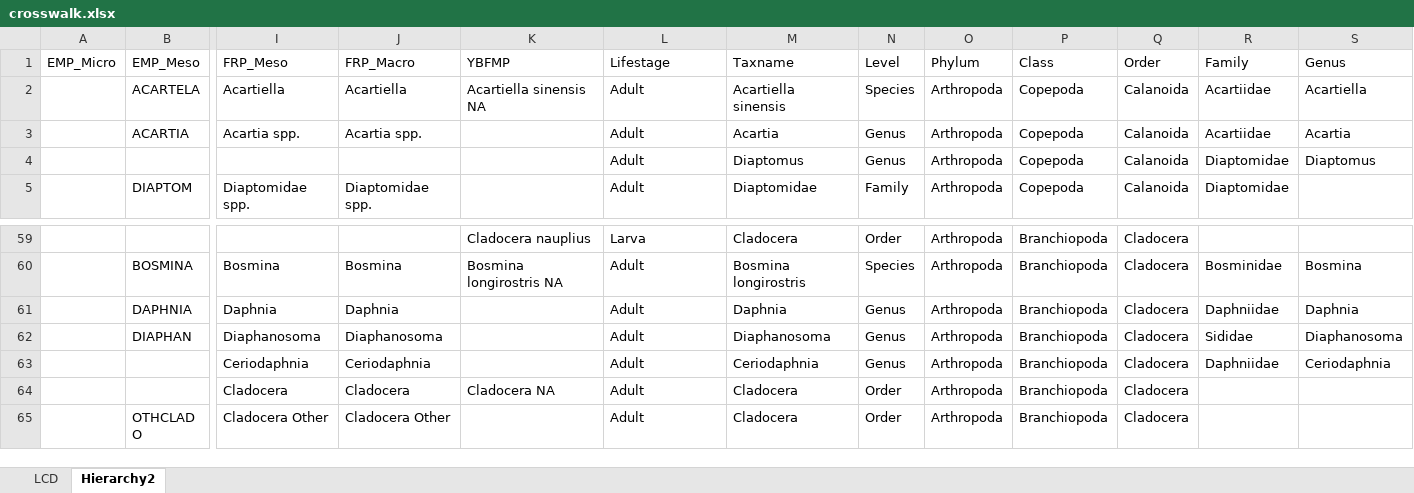
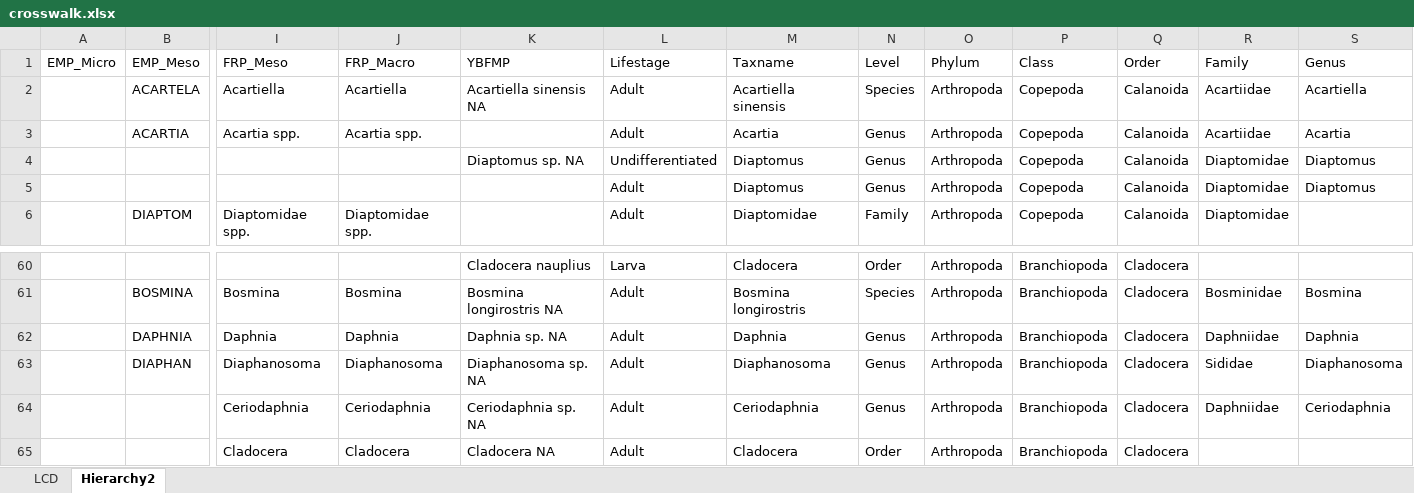
Before and after one commit to InteragencyEcologicalProgram/zooper, an Excel workbook: data-raw/crosswalk.xlsx, sheet Hierarchy2, drawn as a sheet; only a part is shown, gaps mark what is left out; the shorter side is filled out with more unchanged rows; values as stored, in another font and other column widths than the file's, no borders; addresses are those after the commit; rows hold the shown columns only; the diff names each change by its address in the sheet, - before the commit and + after, or states it on an @@ line.

Commit message:
Started working on code to add YBFMP

```diff
--- a/data-raw/crosswalk.xlsx (sheet Hierarchy2)
+++ b/data-raw/crosswalk.xlsx (sheet Hierarchy2)
+row 4:  |  |  |  | Diaptomus sp. NA | Undifferentiated | Diaptomus | Genus | Arthropoda | Copepoda | Calanoida | Diaptomidae | Diaptomus
-K62 (YBFMP): (empty)
+K62 (YBFMP): Daphnia sp. NA
-K63 (YBFMP): (empty)
+K63 (YBFMP): Diaphanosoma sp. NA
-K64 (YBFMP): (empty)
+K64 (YBFMP): Ceriodaphnia sp. NA
```
Also changed, not shown: 1 other file.
